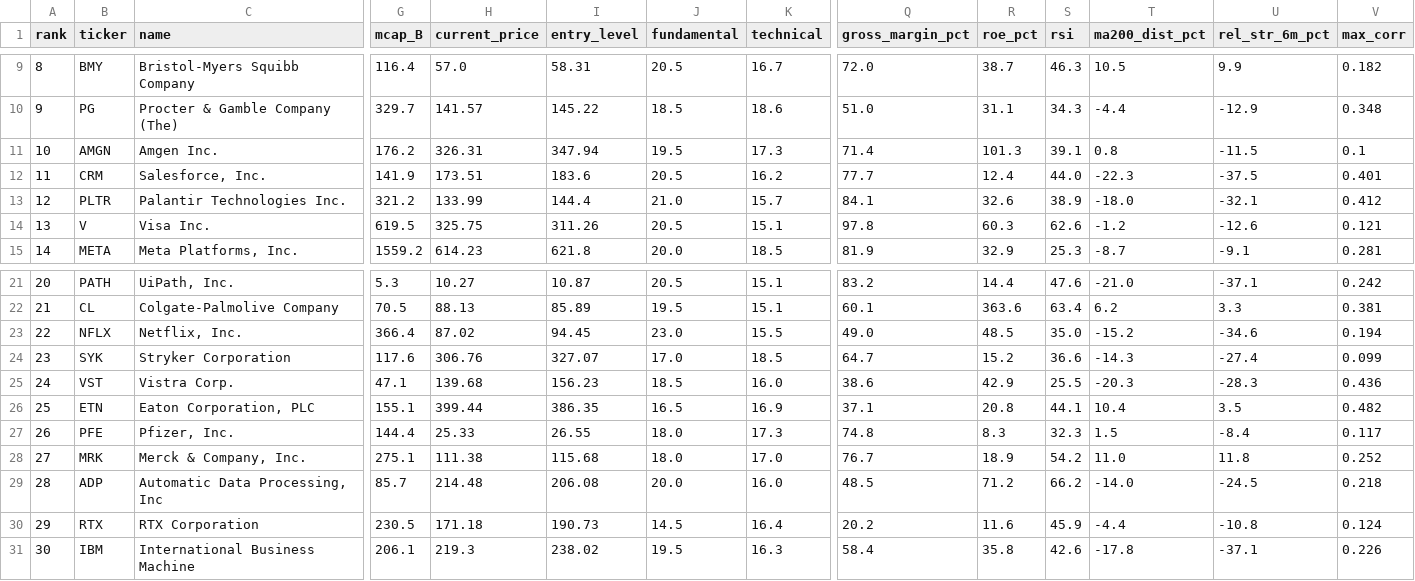
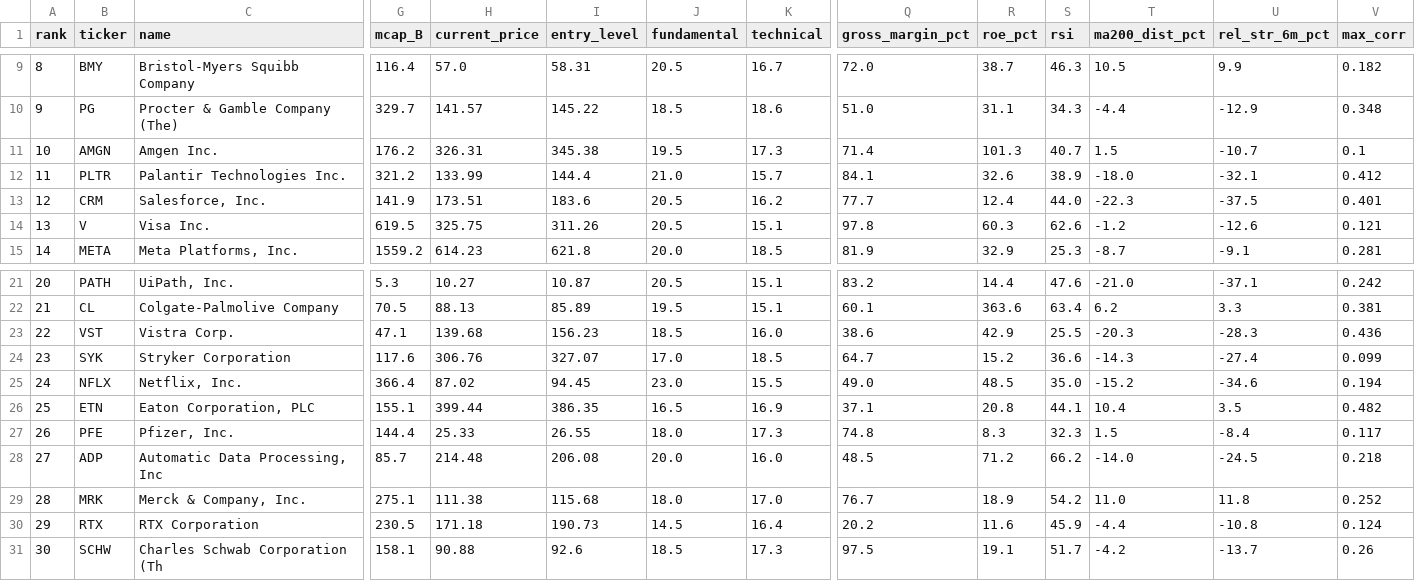
Before and after one commit to wernerhl/portfolio-screener, a CSV file: data/watchlist_top30.csv, drawn as a sheet; only a part is shown, gaps mark what is left out; removed rows and columns are numbered as before the commit, all else as after; rows hold the shown columns only; the diff names each change by its address in the sheet, - before the commit and + after, or states it on an @@ line.

```diff
--- a/data/watchlist_top30.csv
+++ b/data/watchlist_top30.csv
-I11 (entry_level): 347.94
+I11 (entry_level): 345.38
-S11 (rsi): 39.1
+S11 (rsi): 40.7
-T11 (ma200_dist_pct): 0.8
+T11 (ma200_dist_pct): 1.5
-U11 (rel_str_6m_pct): -11.5
+U11 (rel_str_6m_pct): -10.7
@@ row 13 moved to row 12: 11 @@
@@ column A (rank) renumbered between rows 13 and 29 @@
@@ row 25 moved to row 23: 22 @@
@@ row 29 moved to row 28: 27 @@
-row 31: 30 | IBM | International Business Machine | 206.1 | 219.3 | 238.02 | 19.5 | 16.3 | 58.4 | 35.8 | 42.6 | -17.8 | -37.1 | 0.226
+row 31: 30 | SCHW | Charles Schwab Corporation (Th | 158.1 | 90.88 | 92.6 | 18.5 | 17.3 | 97.5 | 19.1 | 51.7 | -4.2 | -13.7 | 0.26
```
Also changed, not shown: data/scored_universe.csv, 2 other files.
